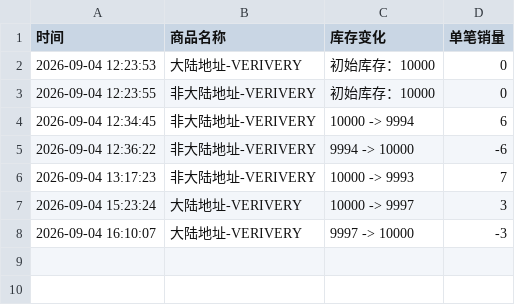
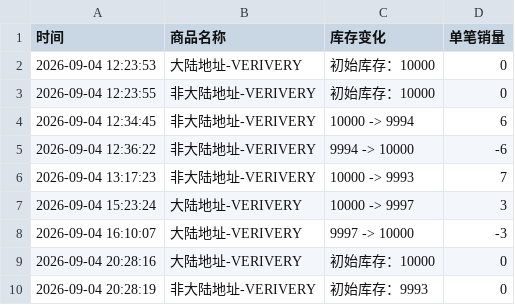
Before and after one commit to Juineii/verivery_imini0906, a CSV file: VERIVERY.csv, drawn as a sheet; the diff names each change by its address in the sheet, - before the commit and + after, or states it on an @@ line.

```diff
--- a/VERIVERY.csv
+++ b/VERIVERY.csv
+row 9: 2026-09-04 20:28:16 | 大陆地址-VERIVERY | 初始库存：10000 | 0
+row 10: 2026-09-04 20:28:19 | 非大陆地址-VERIVERY | 初始库存：9993 | 0
```
Also changed, not shown: GYEHYEON.csv, YEONHO.csv, 3 other files.
